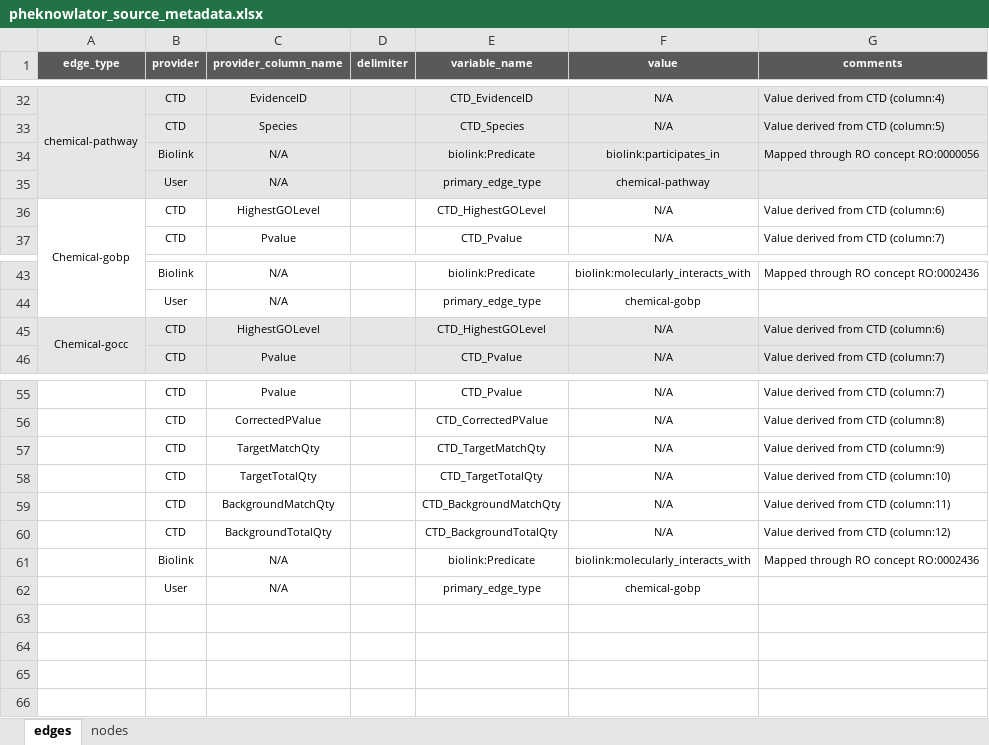
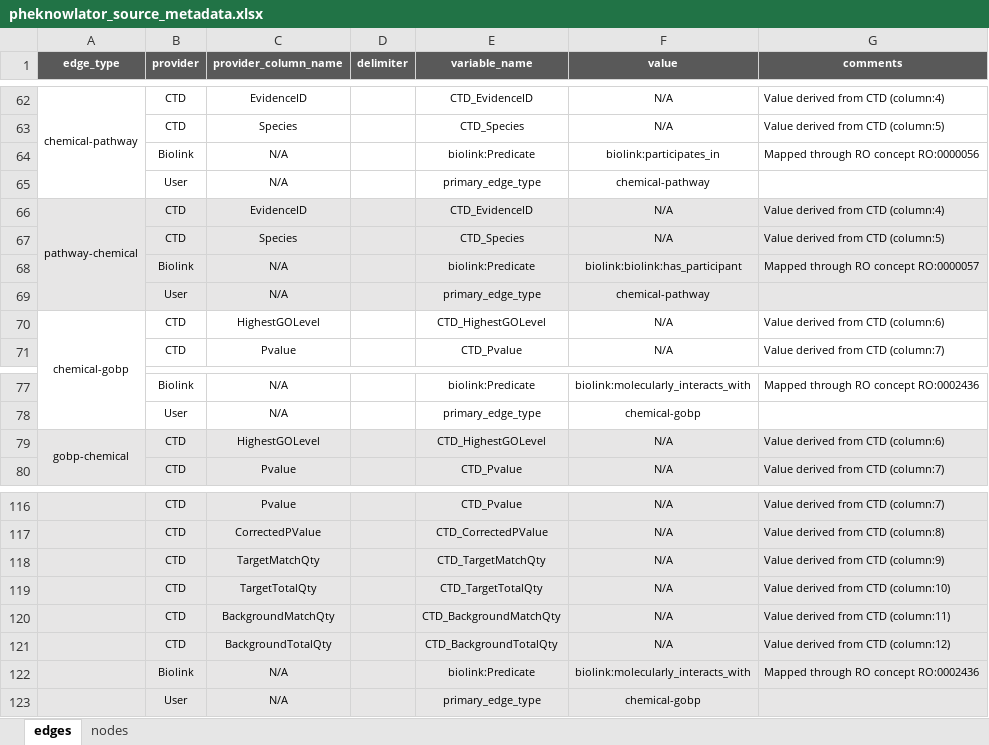
Before and after one commit to callahantiff/PheKnowLator, an Excel workbook: resources/pheknowlator_source_metadata.xlsx, sheet edges, drawn as a sheet; only a part is shown, gaps mark what is left out; values as stored, in another font and other column widths than the file's, no borders; addresses are those after the commit; the diff covers the shown part only; the diff names each change by its address in the sheet, - before the commit and + after, or states it on an @@ line.

Commit message:
adding reverse edges

```diff
--- a/resources/pheknowlator_source_metadata.xlsx (sheet edges)
+++ b/resources/pheknowlator_source_metadata.xlsx (sheet edges)
-A62:G65 fill: #E7E6E6
+A62:G65 fill: none
+row 66: pathway-chemical | CTD | EvidenceID |  | CTD_EvidenceID | N/A | Value derived from CTD (column:4)
+row 67:  | CTD | Species |  | CTD_Species | N/A | Value derived from CTD (column:5)
+row 68:  | Biolink | N/A |  | biolink:Predicate | biolink:biolink:has_participant | Mapped through RO concept RO:0000057
+row 69:  | User | N/A |  | primary_edge_type | chemical-pathway
-A70 (edge_type): Chemical-gobp
+A70 (edge_type): chemical-gobp
-A79 (edge_type): Chemical-gocc
+A79 (edge_type): gobp-chemical
-A116:G123 fill: none
+A116:G123 fill: #E7E6E6
```
Also changed, not shown: 57 added rows, 1 edited cell, cell formats and merged cells elsewhere in this sheet, formulas that keep their value.
